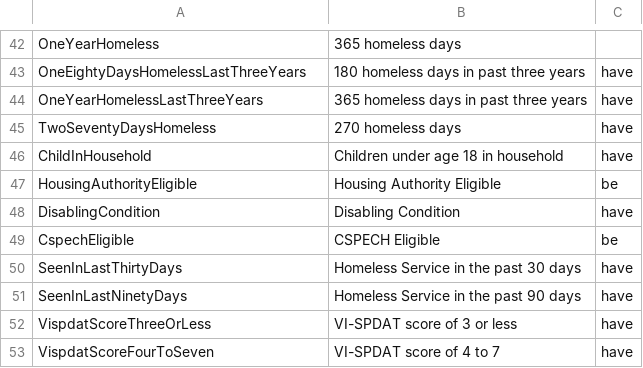
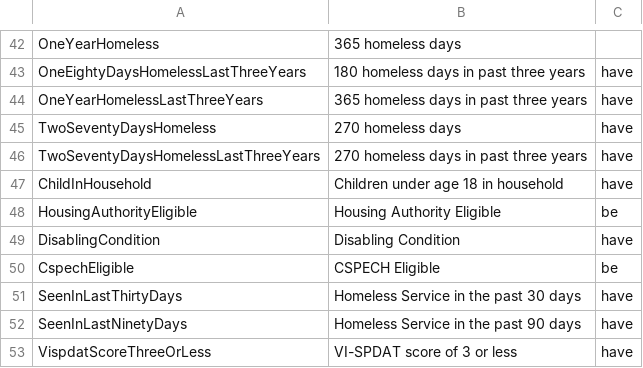
Before and after one commit to greenriver/boston-cas, a CSV file: db/rules.csv, drawn as a sheet; only a part is shown, gaps mark what is left out; the shorter side is filled out with more unchanged rows; the diff names each change by its address in the sheet, - before the commit and + after, or states it on an @@ line.

Commit message:
270 days homeless rule in last 3 years

```diff
--- a/db/rules.csv
+++ b/db/rules.csv
+row 46: TwoSeventyDaysHomelessLastThreeYears | 270 homeless days in past three years | have
```
Also changed, not shown: 1 other file.
